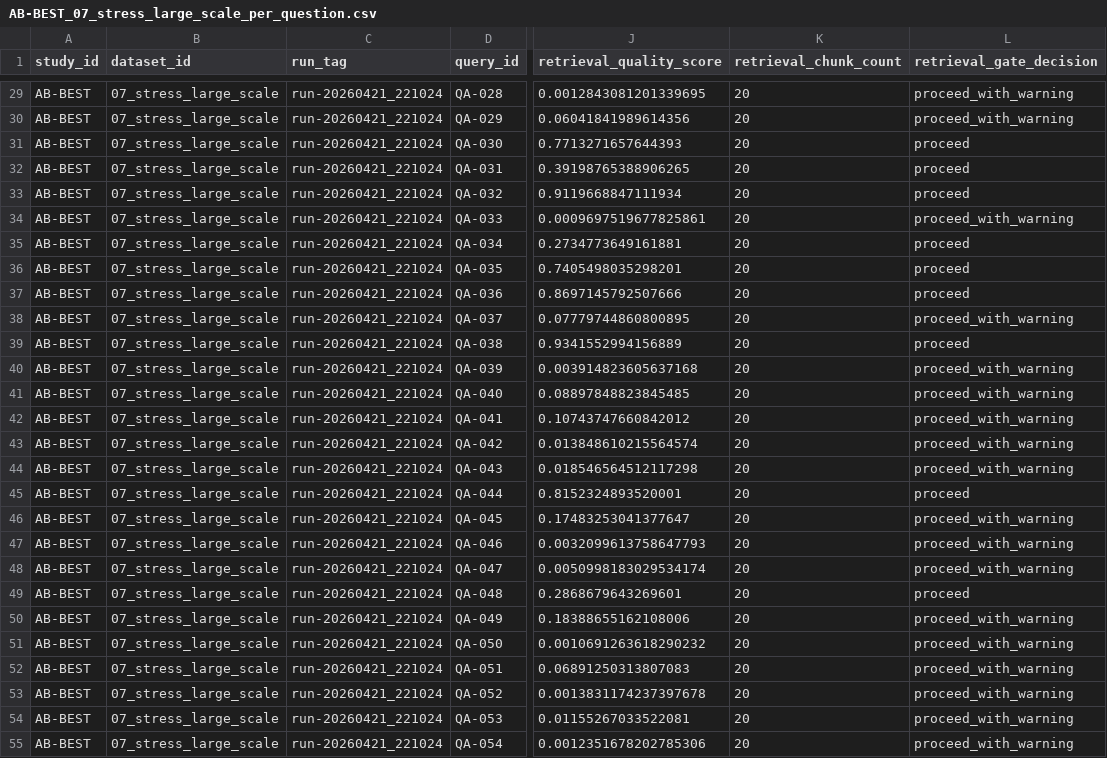
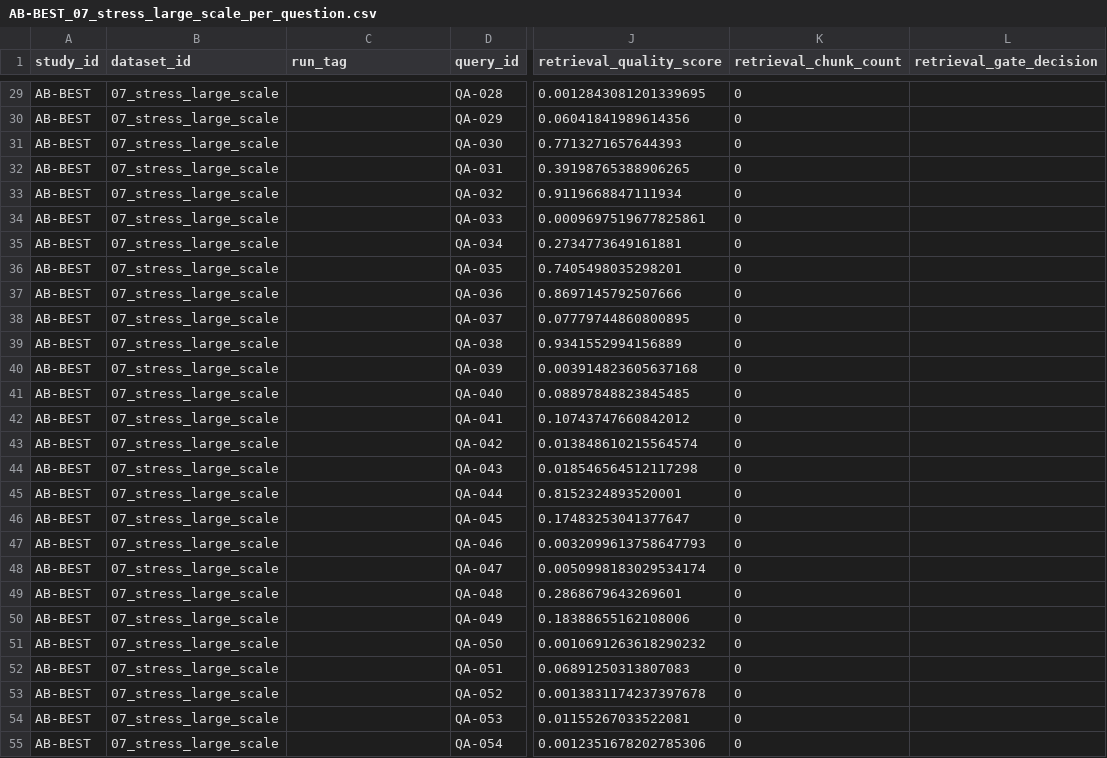
Before and after one commit to LookUpMark/thesis, a CSV file: outputs/ablation/AB-BEST/datasets/07_stress_large_scale/thesis/AB-BEST_07_stress_large_scale_per_question.csv, drawn as a sheet; only a part is shown, gaps mark what is left out; the diff covers the shown part only; the diff names each change by its address in the sheet, - before the commit and + after, or states it on an @@ line.

```diff
--- a/outputs/ablation/AB-BEST/datasets/07_stress_large_scale/thesis/AB-BEST_07_stress_large_scale_per_question.csv
+++ b/outputs/ablation/AB-BEST/datasets/07_stress_large_scale/thesis/AB-BEST_07_stress_large_scale_per_question.csv
-C29:C55 (run_tag): run-20260421_221024
+C29:C55 (run_tag): (empty)
-K29:K55 (retrieval_chunk_count): 20
+K29:K55 (retrieval_chunk_count): 0
-L29:L30 (retrieval_gate_decision): proceed_with_warning
+L29:L30 (retrieval_gate_decision): (empty)
-L31:L33 (retrieval_gate_decision): proceed
+L31:L33 (retrieval_gate_decision): (empty)
-L34 (retrieval_gate_decision): proceed_with_warning
+L34 (retrieval_gate_decision): (empty)
-L35:L37 (retrieval_gate_decision): proceed
+L35:L37 (retrieval_gate_decision): (empty)
-L38 (retrieval_gate_decision): proceed_with_warning
+L38 (retrieval_gate_decision): (empty)
-L39 (retrieval_gate_decision): proceed
+L39 (retrieval_gate_decision): (empty)
-L40:L44 (retrieval_gate_decision): proceed_with_warning
+L40:L44 (retrieval_gate_decision): (empty)
-L45 (retrieval_gate_decision): proceed
+L45 (retrieval_gate_decision): (empty)
-L46:L48 (retrieval_gate_decision): proceed_with_warning
+L46:L48 (retrieval_gate_decision): (empty)
-L49 (retrieval_gate_decision): proceed
+L49 (retrieval_gate_decision): (empty)
-L50:L55 (retrieval_gate_decision): proceed_with_warning
+L50:L55 (retrieval_gate_decision): (empty)
```
Also changed, not shown: 84 edited cells elsewhere in this file, outputs/ablation/AB-BEST/datasets/02_intermediate_finance/thesis/AB-BEST_02_intermediate_finance_per_question.csv, outputs/ablation/AB-BEST/datasets/03_advanced_healthcare/thesis/AB-BEST_03_advanced_healthcare_per_question.csv, 20 other files.
